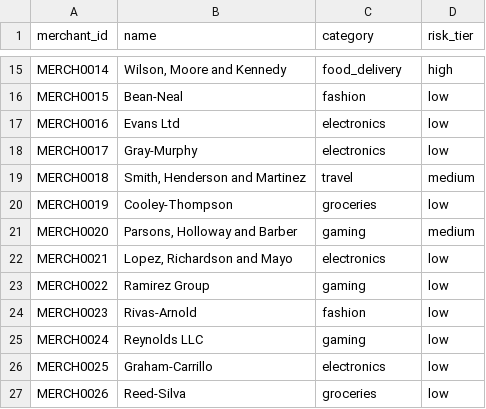
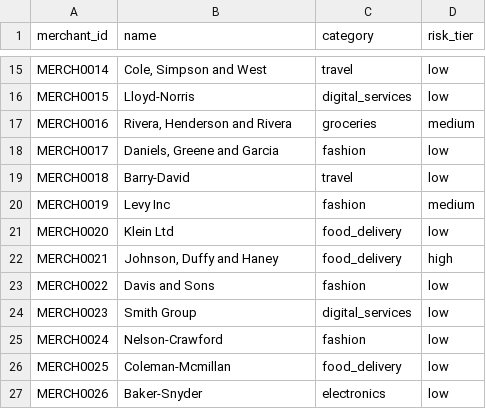
Before and after one commit to Mayankkvv/fraudring, a CSV file: ml-service/data/raw/merchant_accounts.csv, drawn as a sheet; only a part is shown, gaps mark what is left out; the diff covers the shown part only; the diff names each change by its address in the sheet, - before the commit and + after, or states it on an @@ line.

```diff
--- a/ml-service/data/raw/merchant_accounts.csv
+++ b/ml-service/data/raw/merchant_accounts.csv
-B15 (name): Wilson, Moore and Kennedy
+B15 (name): Cole, Simpson and West
-C15 (category): food_delivery
+C15 (category): travel
-D15 (risk_tier): high
+D15 (risk_tier): low
-B16 (name): Bean-Neal
+B16 (name): Lloyd-Norris
-C16 (category): fashion
+C16 (category): digital_services
-B17 (name): Evans Ltd
+B17 (name): Rivera, Henderson and Rivera
-C17 (category): electronics
+C17 (category): groceries
-D17 (risk_tier): low
+D17 (risk_tier): medium
-B18 (name): Gray-Murphy
+B18 (name): Daniels, Greene and Garcia
-C18 (category): electronics
+C18 (category): fashion
-B19 (name): Smith, Henderson and Martinez
+B19 (name): Barry-David
-D19 (risk_tier): medium
+D19 (risk_tier): low
-B20 (name): Cooley-Thompson
+B20 (name): Levy Inc
-C20 (category): groceries
+C20 (category): fashion
-D20 (risk_tier): low
+D20 (risk_tier): medium
-B21 (name): Parsons, Holloway and Barber
+B21 (name): Klein Ltd
-C21 (category): gaming
+C21 (category): food_delivery
-D21 (risk_tier): medium
+D21 (risk_tier): low
-B22 (name): Lopez, Richardson and Mayo
+B22 (name): Johnson, Duffy and Haney
-C22 (category): electronics
+C22 (category): food_delivery
-D22 (risk_tier): low
+D22 (risk_tier): high
-B23 (name): Ramirez Group
+B23 (name): Davis and Sons
-C23 (category): gaming
+C23 (category): fashion
-B24 (name): Rivas-Arnold
+B24 (name): Smith Group
-C24 (category): fashion
+C24 (category): digital_services
-B25 (name): Reynolds LLC
+B25 (name): Nelson-Crawford
-C25 (category): gaming
+C25 (category): fashion
-B26 (name): Graham-Carrillo
+B26 (name): Coleman-Mcmillan
-C26 (category): electronics
+C26 (category): food_delivery
-B27 (name): Reed-Silva
+B27 (name): Baker-Snyder
-C27 (category): groceries
+C27 (category): electronics
```
Also changed, not shown: 88 edited cells elsewhere in this file, ml-service/data/graph/graph_features.csv, ml-service/data/raw/addresses.csv, 23 other files.
